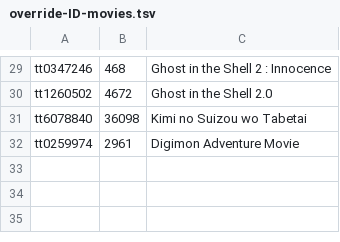
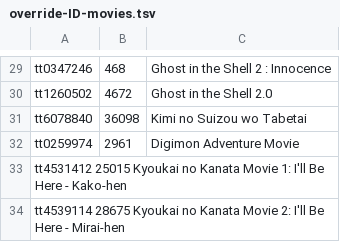
Before and after one commit to Arial-Z/Romaji-Renamer, a TSV file: override-ID-movies.tsv, drawn as a sheet; only a part is shown, gaps mark what is left out; the diff names each change by its address in the sheet, - before the commit and + after, or states it on an @@ line.

Commit message:
add "Kyoukai no Kanata" Movie

```diff
--- a/override-ID-movies.tsv
+++ b/override-ID-movies.tsv
+row 33: tt4531412 25015 Kyoukai no Kanata Movie 1: I'll Be Here - Kako-hen
+row 34: tt4539114 28675 Kyoukai no Kanata Movie 2: I'll Be Here - Mirai-hen
```
